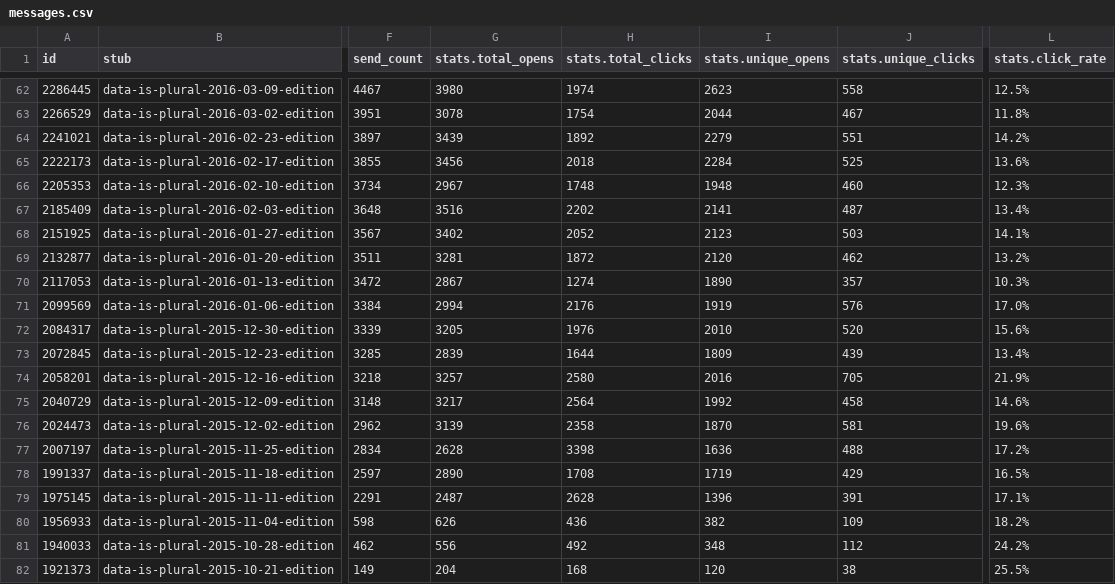
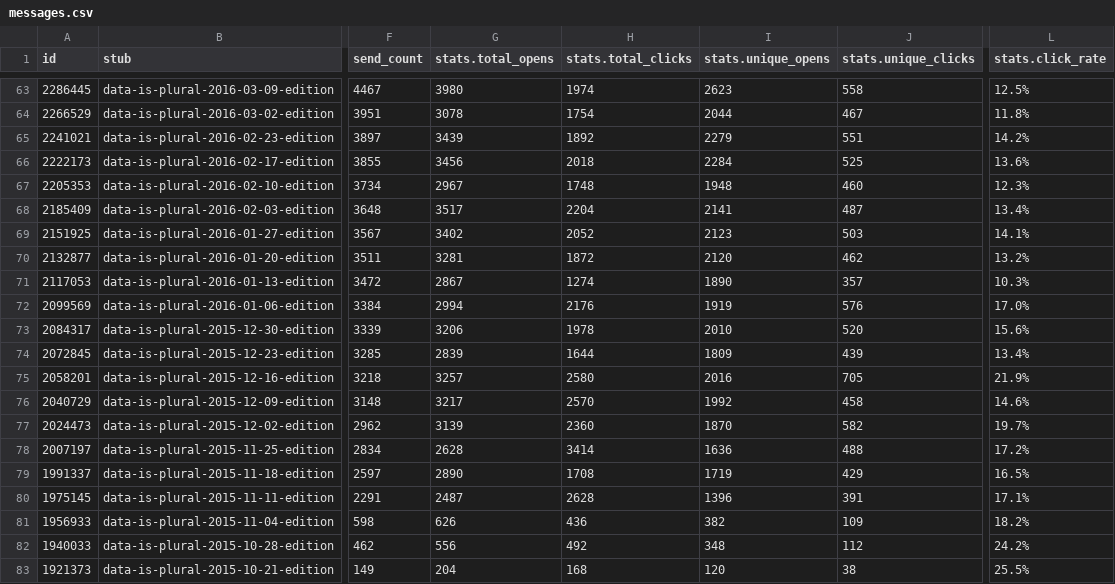
Before and after one commit to data-is-plural/newsletter-stats, a CSV file: data/messages.csv, drawn as a sheet; only a part is shown, gaps mark what is left out; addresses are those after the commit; the diff covers the shown part only; the diff names each change by its address in the sheet, - before the commit and + after, or states it on an @@ line.

```diff
--- a/data/messages.csv
+++ b/data/messages.csv
-G68 (stats.total_opens): 3516
+G68 (stats.total_opens): 3517
-H68 (stats.total_clicks): 2202
+H68 (stats.total_clicks): 2204
-G73 (stats.total_opens): 3205
+G73 (stats.total_opens): 3206
-H73 (stats.total_clicks): 1976
+H73 (stats.total_clicks): 1978
-H76 (stats.total_clicks): 2564
+H76 (stats.total_clicks): 2570
-H77 (stats.total_clicks): 2358
+H77 (stats.total_clicks): 2360
-J77 (stats.unique_clicks): 581
+J77 (stats.unique_clicks): 582
-L77 (stats.click_rate): 19.6%
+L77 (stats.click_rate): 19.7%
-H78 (stats.total_clicks): 3398
+H78 (stats.total_clicks): 3414
```
Also changed, not shown: 1 added row and 175 edited cells elsewhere in this file, 3 other files.
